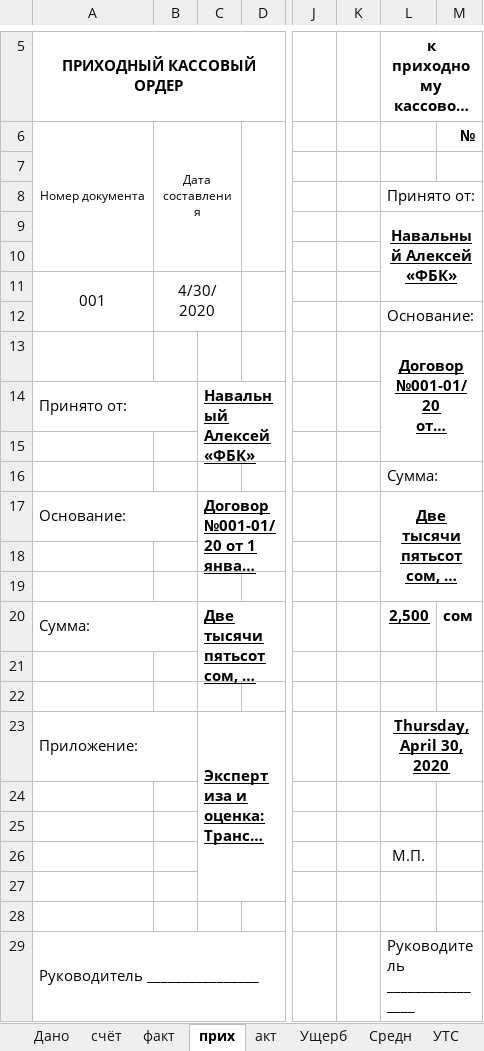
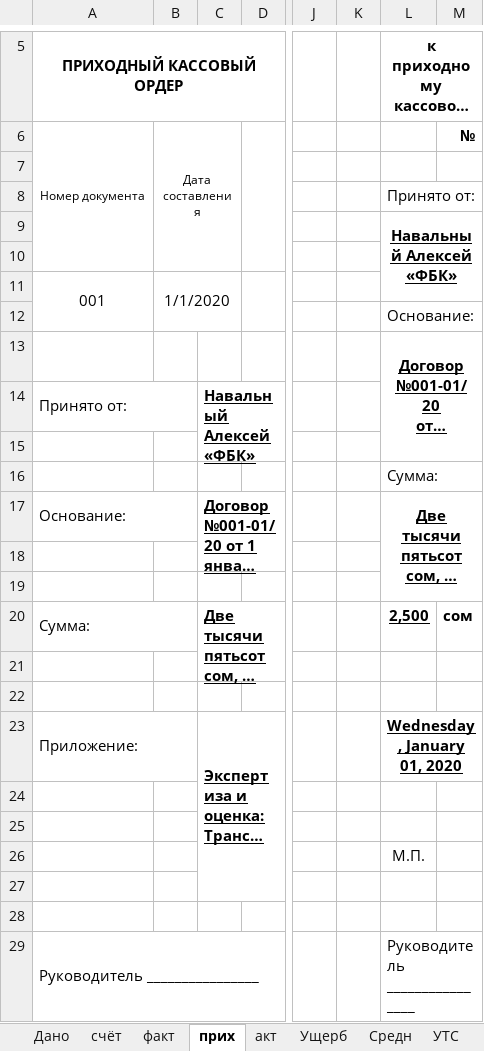
Before and after one commit to urbanovkg/motopsy-reports, an Excel workbook: media/excel.xlsx, sheet прих, drawn as a sheet; only a part is shown, gaps mark what is left out; long unchanged cells end in …; values as stored, in another font and other column widths than the file's, no borders; the diff names each change by its address in the sheet, - before the commit and + after, or states it on an @@ line.

```diff
--- a/media/excel.xlsx (sheet прих)
+++ b/media/excel.xlsx (sheet прих)
-B11: 4/30/2020
+B11: 1/1/2020
-L23: Thursday, April 30, 2020
+L23: Wednesday, January 01, 2020
```
Also changed, not shown: sheet факт, 1 other file.
